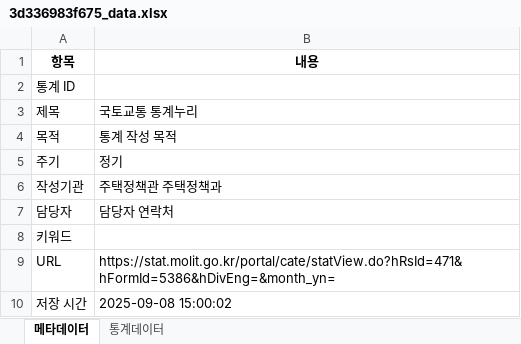
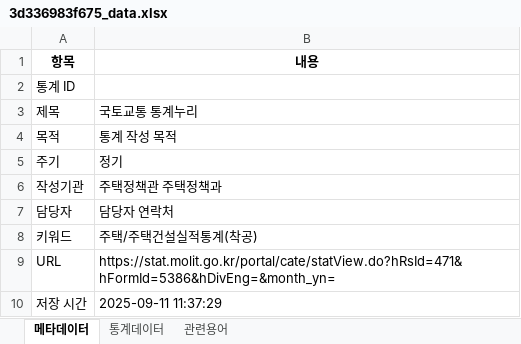
Before and after one commit to joy970214/statsStory, an Excel workbook: backend/data/excel/3d336983f675_data.xlsx, sheet 메타데이터, drawn as a sheet; values as stored, in another font and other column widths than the file's, no borders; the diff names each change by its address in the sheet, - before the commit and + after, or states it on an @@ line.

```diff
--- a/backend/data/excel/3d336983f675_data.xlsx (sheet 메타데이터)
+++ b/backend/data/excel/3d336983f675_data.xlsx (sheet 메타데이터)
+sheet tab: 관련용어
-B8 (내용): (empty)
+B8 (내용): 주택/주택건설실적통계(착공)
-B10 (내용): 2025-09-08 15:00:02
+B10 (내용): 2025-09-11 11:37:29
```
Also changed, not shown: sheet 통계데이터, backend/data/excel/2bf344b1ec86_data.xlsx, 10 other files.
